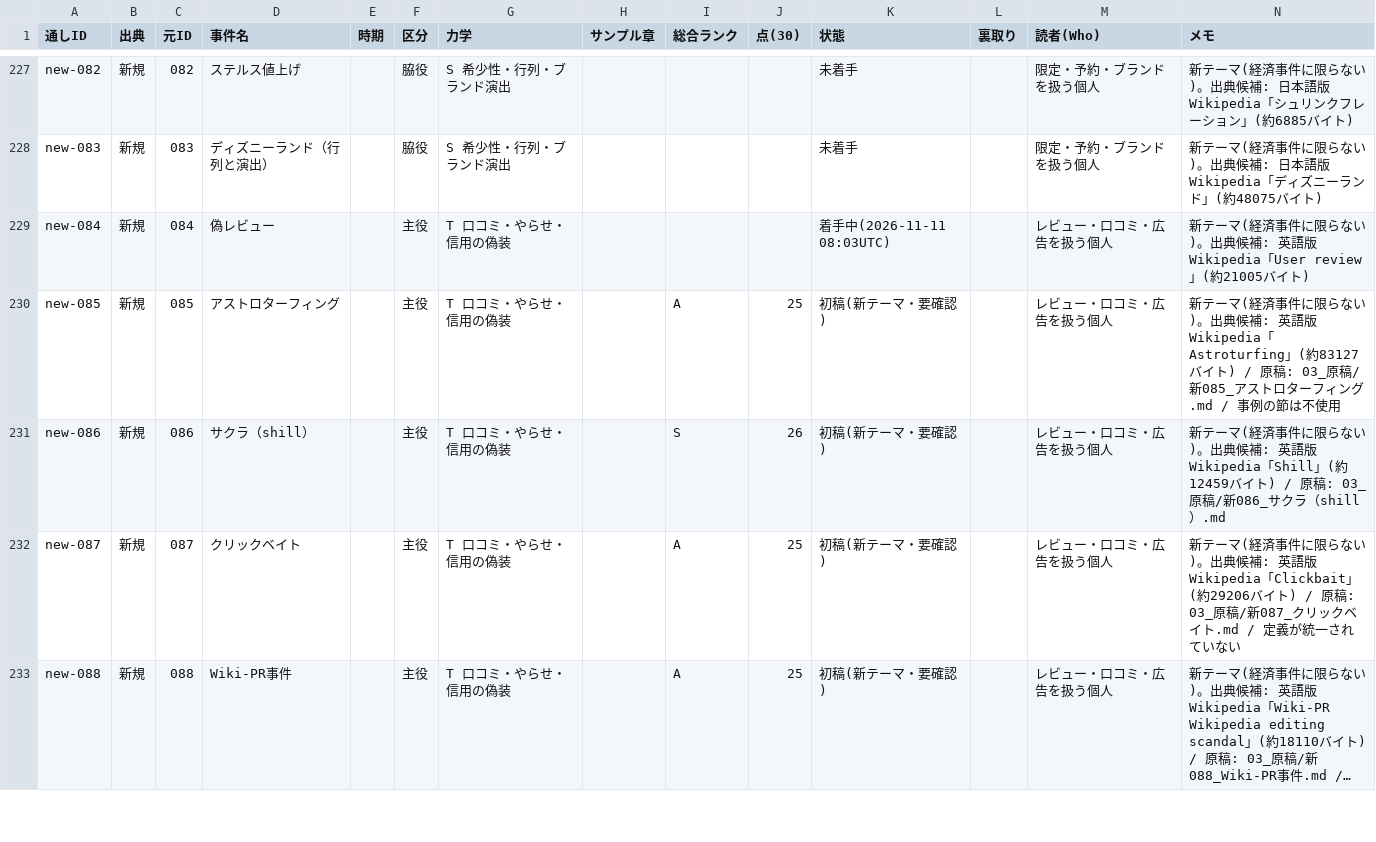
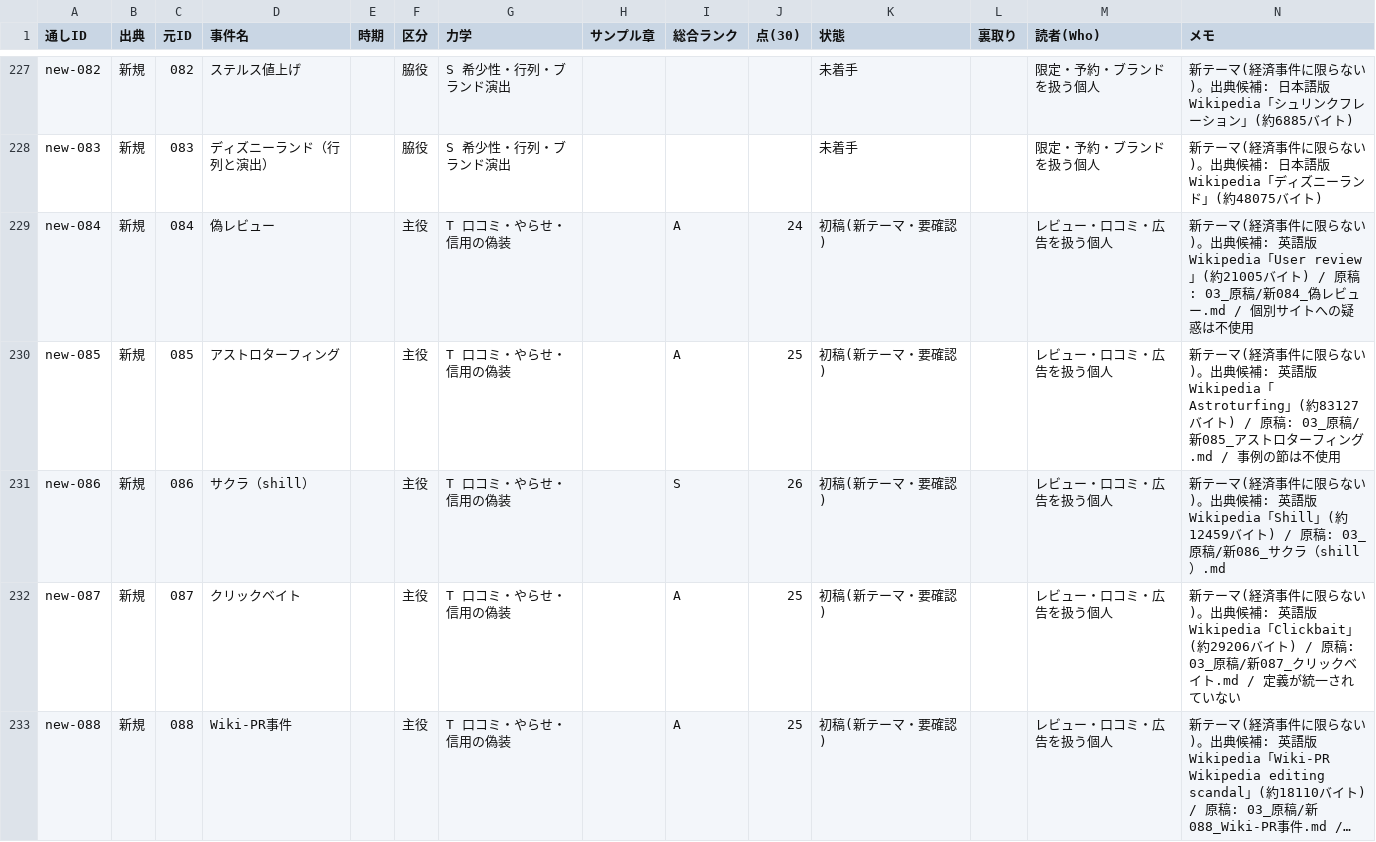
Before and after one commit to rinyan-thai23/saas-tools, a TSV file: 2026-11-10_経済事件コンテンツ/02_進行/事件台帳.tsv, drawn as a sheet; only a part is shown, gaps mark what is left out; long unchanged cells end in …; the diff covers the shown part only.

```diff
--- a/2026-11-10_経済事件コンテンツ/02_進行/事件台帳.tsv
+++ b/2026-11-10_経済事件コンテンツ/02_進行/事件台帳.tsv
@@ -228,3 +228,3 @@ new-082	新規	082	ステルス値上げ		脇役	S 希少性・行列・ブラ
 new-083	新規	083	ディズニーランド（行列と演出）		脇役	S 希少性・行列・ブランド演出				未着手		限定・予約・ブランドを扱う個人	新テーマ(経済事件に限らない)。出典候補: 日本語版Wikipedia「ディズニーランド」(約48075バイト)
-new-084	新規	084	偽レビュー		主役	T 口コミ・やらせ・信用の偽装				着手中(2026-11-11 08:03UTC)		レビュー・口コミ・広告を扱う個人	新テーマ(経済事件に限らない)。出典候補: 英語版Wikipedia「User review」(約21005バイト)
+new-084	新規	084	偽レビュー		主役	T 口コミ・やらせ・信用の偽装		A	24	初稿(新テーマ・要確認)		レビュー・口コミ・広告を扱う個人	新テーマ(経済事件に限らない)。出典候補: 英語版Wikipedia「User review」(約21005バイト) / 原稿: 03_原稿/新084_偽レビュー.md / 個別サイトへの疑惑は不使用
 new-085	新規	085	アストロターフィング		主役	T 口コミ・やらせ・信用の偽装		A	25	初稿(新テーマ・要確認)		レビュー・口コミ・広告を扱う個人	新テーマ(経済事件に限らない)。出典候補: 英語版Wikipedia「Astroturfing」(約83127バイト) / 原稿: 03_原稿/新085_アストロターフィング.md / 事例の節は不使用
```
Also changed, not shown: 36 edited cells elsewhere in this file, 10 other files.
